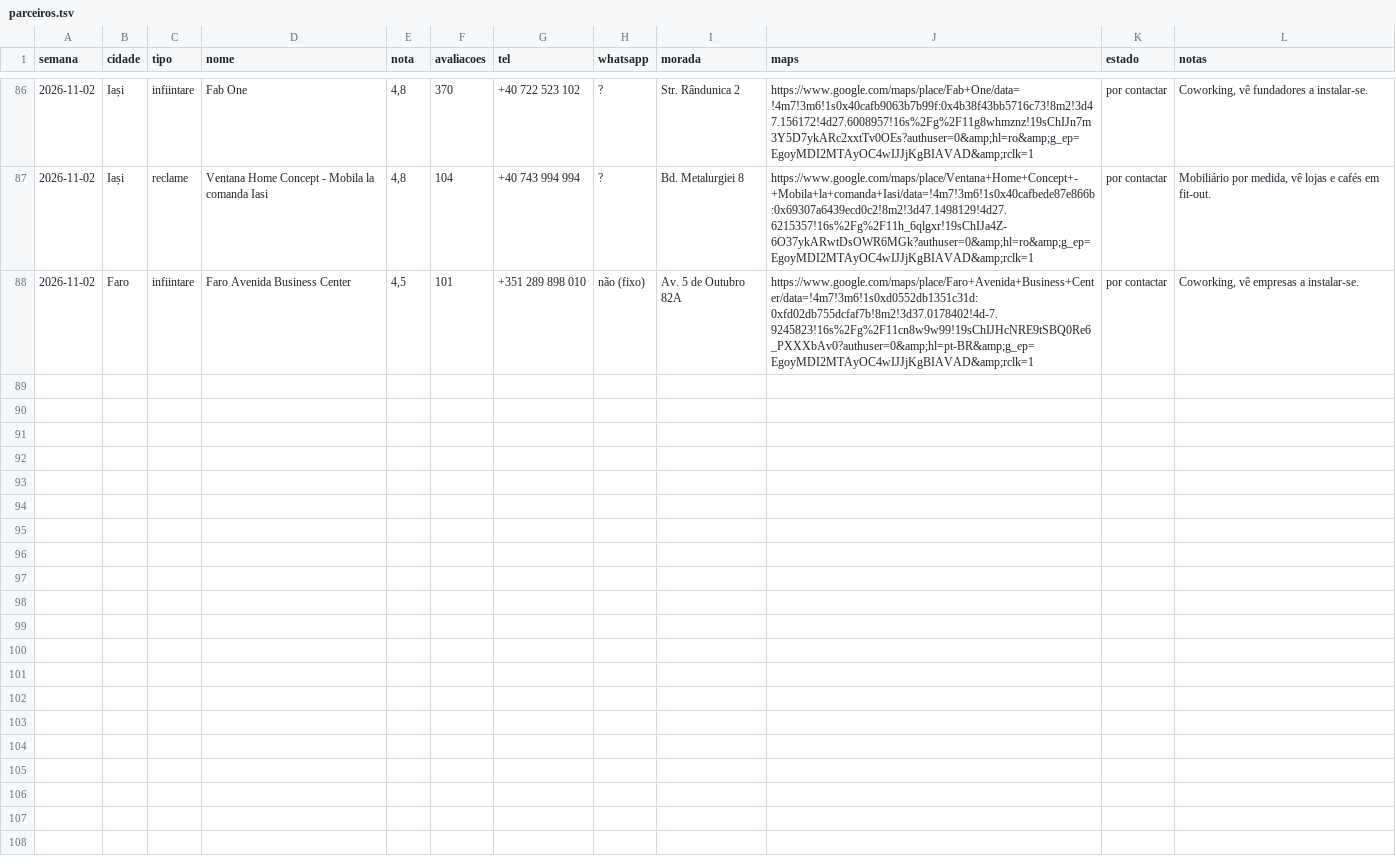
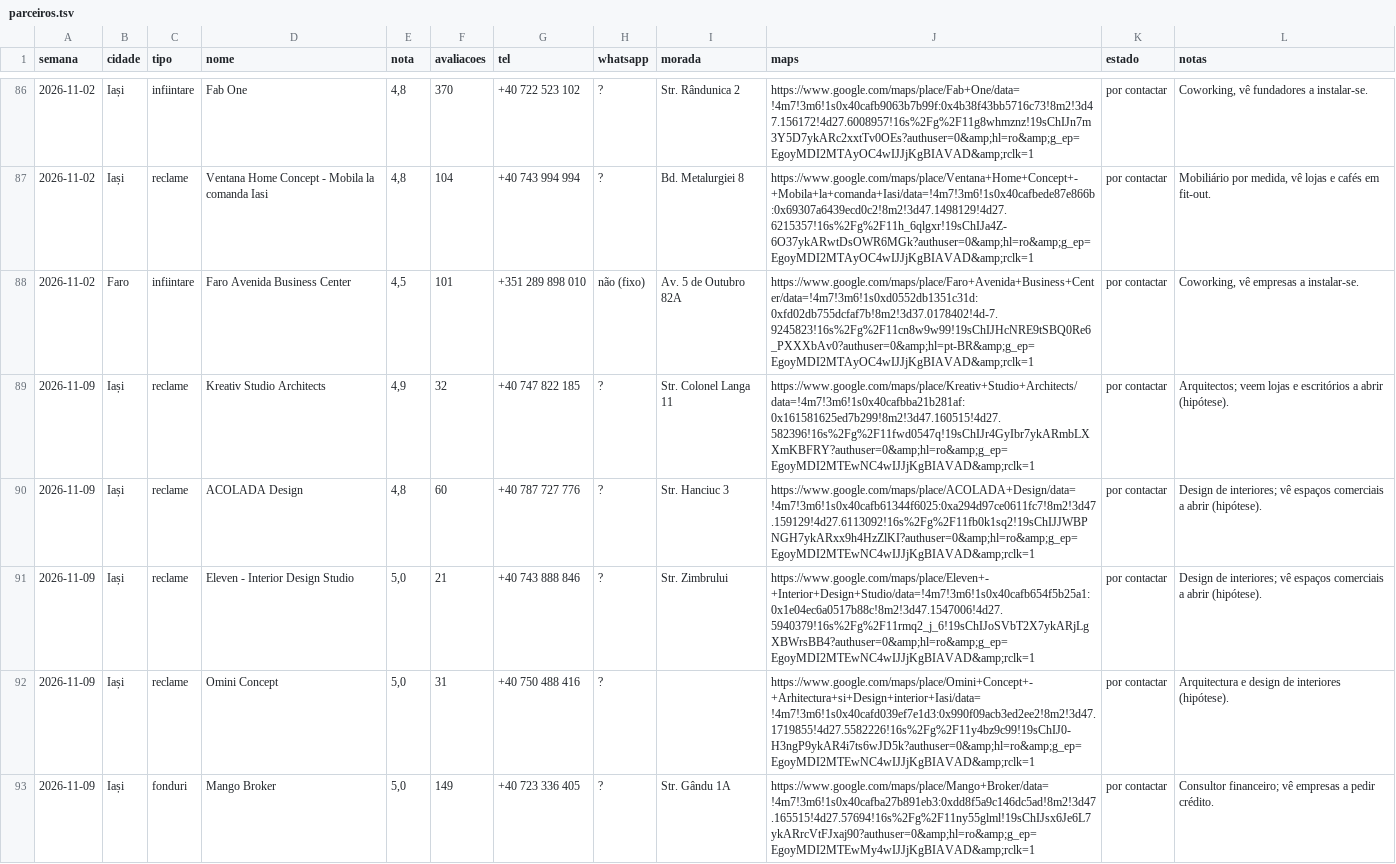
Before and after one commit to tspacheco/Designerpacheco, a TSV file: research/parceiros/parceiros.tsv, drawn as a sheet; only a part is shown, gaps mark what is left out; the diff covers the shown part only.

```diff
--- a/research/parceiros/parceiros.tsv
+++ b/research/parceiros/parceiros.tsv
@@ -88 +88,6 @@ semana	cidade	tipo	nome	nota	avaliacoes	tel	whatsapp	morada	maps	estado	notas
 2026-11-02	Faro	infiintare	Faro Avenida Business Center	4,5	101	+351 289 898 010	não (fixo)	Av. 5 de Outubro 82A	https://www.google.com/maps/place/Faro+Avenida+Business+Center/data=!4m7!3m6!1s0xd0552db1351c31d:0xfd02db755dcfaf7b!8m2!3d37.0178402!4d-7.9245823!16s%2Fg%2F11cn8w9w99!19sChIJHcNRE9tSBQ0Re6_PXXXbAv0?authuser=0&amp;hl=pt-BR&amp;g_ep=EgoyMDI2MTAyOC4wIJJjKgBIAVAD&amp;rclk=1	por contactar	Coworking, vê empresas a instalar-se.
+2026-11-09	Iași	reclame	Kreativ Studio Architects	4,9	32	+40 747 822 185	?	Str. Colonel Langa 11	https://www.google.com/maps/place/Kreativ+Studio+Architects/data=!4m7!3m6!1s0x40cafbba21b281af:0x161581625ed7b299!8m2!3d47.160515!4d27.582396!16s%2Fg%2F11fwd0547q!19sChIJr4GyIbr7ykARmbLXXmKBFRY?authuser=0&amp;hl=ro&amp;g_ep=EgoyMDI2MTEwNC4wIJJjKgBIAVAD&amp;rclk=1	por contactar	Arquitectos; veem lojas e escritórios a abrir (hipótese).
+2026-11-09	Iași	reclame	ACOLADA Design	4,8	60	+40 787 727 776	?	Str. Hanciuc 3	https://www.google.com/maps/place/ACOLADA+Design/data=!4m7!3m6!1s0x40cafb61344f6025:0xa294d97ce0611fc7!8m2!3d47.159129!4d27.6113092!16s%2Fg%2F11fb0k1sq2!19sChIJJWBPNGH7ykARxx9h4HzZlKI?authuser=0&amp;hl=ro&amp;g_ep=EgoyMDI2MTEwNC4wIJJjKgBIAVAD&amp;rclk=1	por contactar	Design de interiores; vê espaços comerciais a abrir (hipótese).
+2026-11-09	Iași	reclame	Eleven - Interior Design Studio	5,0	21	+40 743 888 846	?	Str. Zimbrului	https://www.google.com/maps/place/Eleven+-+Interior+Design+Studio/data=!4m7!3m6!1s0x40cafb654f5b25a1:0x1e04ec6a0517b88c!8m2!3d47.1547006!4d27.5940379!16s%2Fg%2F11rmq2_j_6!19sChIJoSVbT2X7ykARjLgXBWrsBB4?authuser=0&amp;hl=ro&amp;g_ep=EgoyMDI2MTEwNC4wIJJjKgBIAVAD&amp;rclk=1	por contactar	Design de interiores; vê espaços comerciais a abrir (hipótese).
+2026-11-09	Iași	reclame	Omini Concept	5,0	31	+40 750 488 416	?		https://www.google.com/maps/place/Omini+Concept+-+Arhitectura+si+Design+interior+Iasi/data=!4m7!3m6!1s0x40cafd039ef7e1d3:0x990f09acb3ed2ee2!8m2!3d47.1719855!4d27.5582226!16s%2Fg%2F11y4bz9c99!19sChIJ0-H3ngP9ykAR4i7ts6wJD5k?authuser=0&amp;hl=ro&amp;g_ep=EgoyMDI2MTEwNC4wIJJjKgBIAVAD&amp;rclk=1	por contactar	Arquitectura e design de interiores (hipótese).
+2026-11-09	Iași	fonduri	Mango Broker	5,0	149	+40 723 336 405	?	Str. Gându 1A	https://www.google.com/maps/place/Mango+Broker/data=!4m7!3m6!1s0x40cafba27b891eb3:0xdd8f5a9c146dc5ad!8m2!3d47.165515!4d27.57694!16s%2Fg%2F11ny55glml!19sChIJsx6Je6L7ykARrcVtFJxaj90?authuser=0&amp;hl=ro&amp;g_ep=EgoyMDI2MTEwMy4wIJJjKgBIAVAD&amp;rclk=1	por contactar	Consultor financeiro; vê empresas a pedir crédito.
```
Also changed, not shown: 5 added rows elsewhere in this file, 1 other file.
